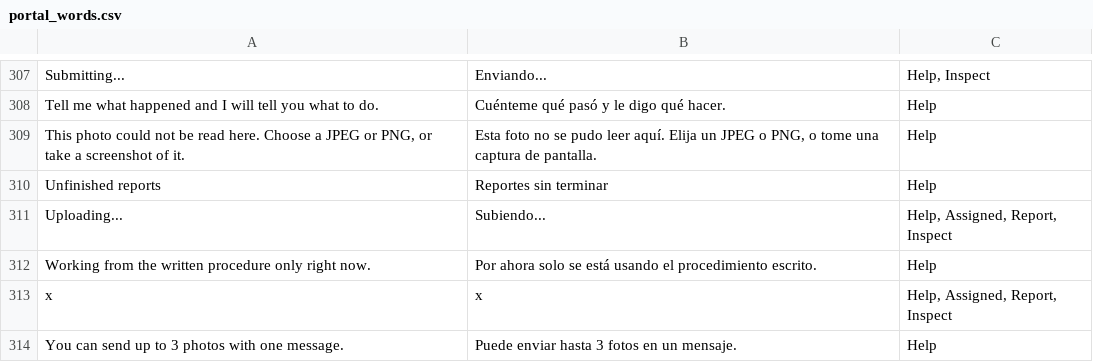
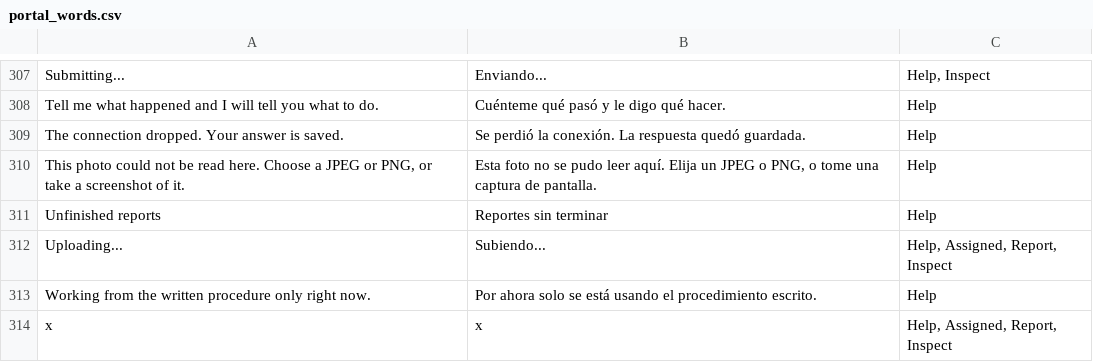
Before and after one commit to isouadda/ocsa-staff-portal, a CSV file: translation/portal_words.csv, drawn as a sheet; only a part is shown, gaps mark what is left out; the shorter side is filled out with more unchanged rows; the diff names each change by its address in the sheet, - before the commit and + after, or states it on an @@ line.

```diff
--- a/translation/portal_words.csv
+++ b/translation/portal_words.csv
+row 309: The connection dropped. Your answer is saved. | Se perdió la conexión. La respuesta quedó guardada. | Help
```
Also changed, not shown: 2 other files.
